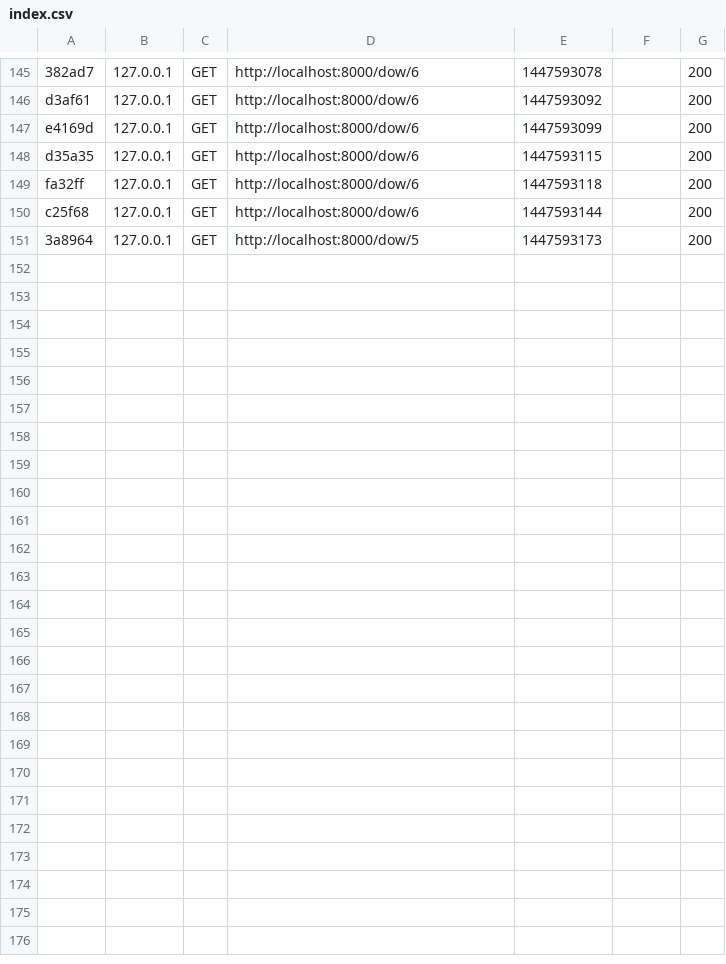
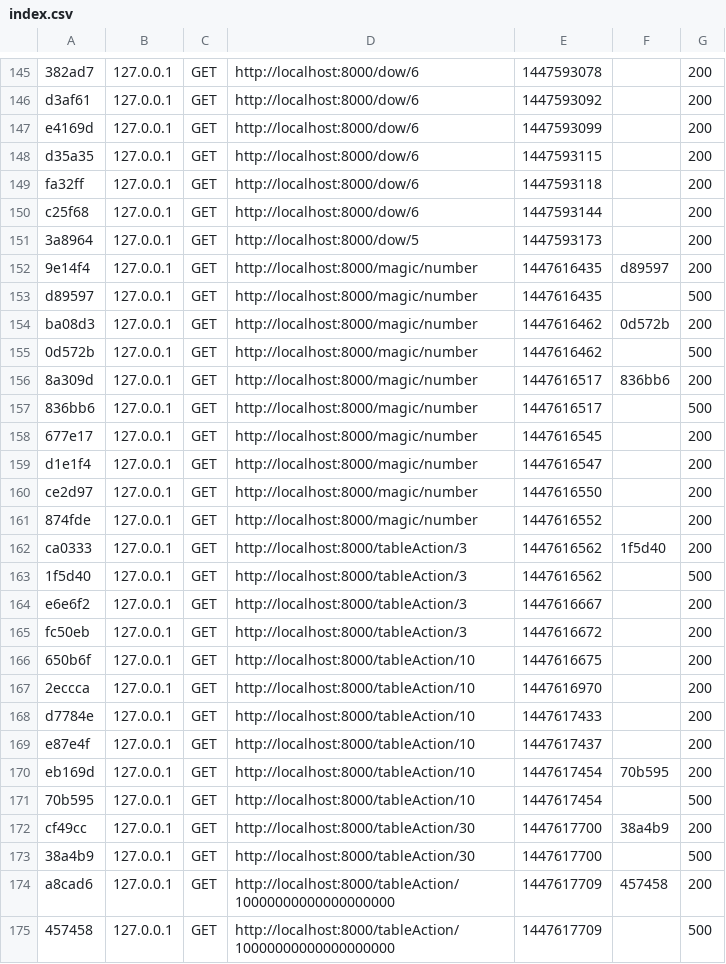
Before and after one commit to Seplarui/Symfony, a CSV file: app/cache/dev/profiler/index.csv, drawn as a sheet; only a part is shown, gaps mark what is left out.

```diff
--- a/app/cache/dev/profiler/index.csv
+++ b/app/cache/dev/profiler/index.csv
@@ -151 +151,25 @@ c25f68,127.0.0.1,GET,http://localhost:8000/dow/6,1447593144,,200
 3a8964,127.0.0.1,GET,http://localhost:8000/dow/5,1447593173,,200
+9e14f4,127.0.0.1,GET,http://localhost:8000/magic/number,1447616435,d89597,200
+d89597,127.0.0.1,GET,http://localhost:8000/magic/number,1447616435,,500
+ba08d3,127.0.0.1,GET,http://localhost:8000/magic/number,1447616462,0d572b,200
+0d572b,127.0.0.1,GET,http://localhost:8000/magic/number,1447616462,,500
+8a309d,127.0.0.1,GET,http://localhost:8000/magic/number,1447616517,836bb6,200
+836bb6,127.0.0.1,GET,http://localhost:8000/magic/number,1447616517,,500
+677e17,127.0.0.1,GET,http://localhost:8000/magic/number,1447616545,,200
+d1e1f4,127.0.0.1,GET,http://localhost:8000/magic/number,1447616547,,200
+ce2d97,127.0.0.1,GET,http://localhost:8000/magic/number,1447616550,,200
+874fde,127.0.0.1,GET,http://localhost:8000/magic/number,1447616552,,200
+ca0333,127.0.0.1,GET,http://localhost:8000/tableAction/3,1447616562,1f5d40,200
+1f5d40,127.0.0.1,GET,http://localhost:8000/tableAction/3,1447616562,,500
+e6e6f2,127.0.0.1,GET,http://localhost:8000/tableAction/3,1447616667,,200
+fc50eb,127.0.0.1,GET,http://localhost:8000/tableAction/3,1447616672,,200
+650b6f,127.0.0.1,GET,http://localhost:8000/tableAction/10,1447616675,,200
+2eccca,127.0.0.1,GET,http://localhost:8000/tableAction/10,1447616970,,200
+d7784e,127.0.0.1,GET,http://localhost:8000/tableAction/10,1447617433,,200
+e87e4f,127.0.0.1,GET,http://localhost:8000/tableAction/10,1447617437,,200
+eb169d,127.0.0.1,GET,http://localhost:8000/tableAction/10,1447617454,70b595,200
+70b595,127.0.0.1,GET,http://localhost:8000/tableAction/10,1447617454,,500
+cf49cc,127.0.0.1,GET,http://localhost:8000/tableAction/30,1447617700,38a4b9,200
+38a4b9,127.0.0.1,GET,http://localhost:8000/tableAction/30,1447617700,,500
+a8cad6,127.0.0.1,GET,http://localhost:8000/tableAction/10000000000000000000,1447617709,457458,200
+457458,127.0.0.1,GET,http://localhost:8000/tableAction/10000000000000000000,1447617709,,500
```
Also changed, not shown: 30 other files.
